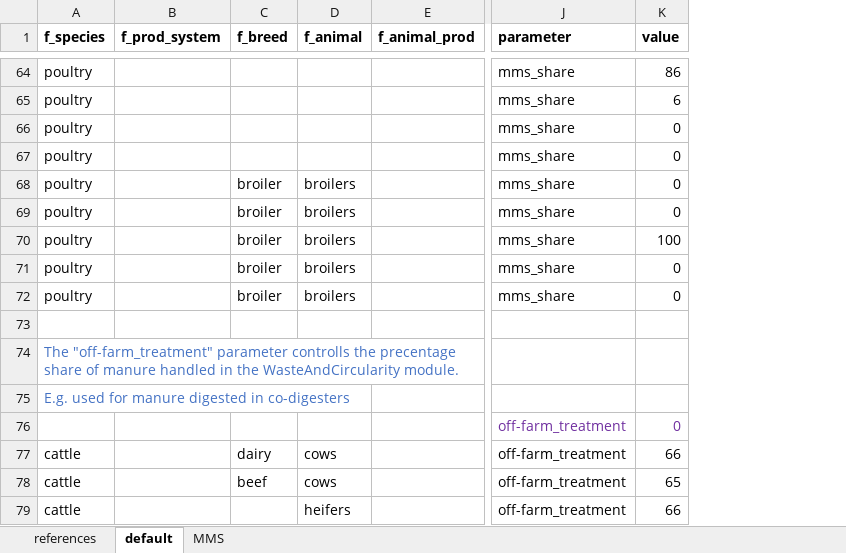
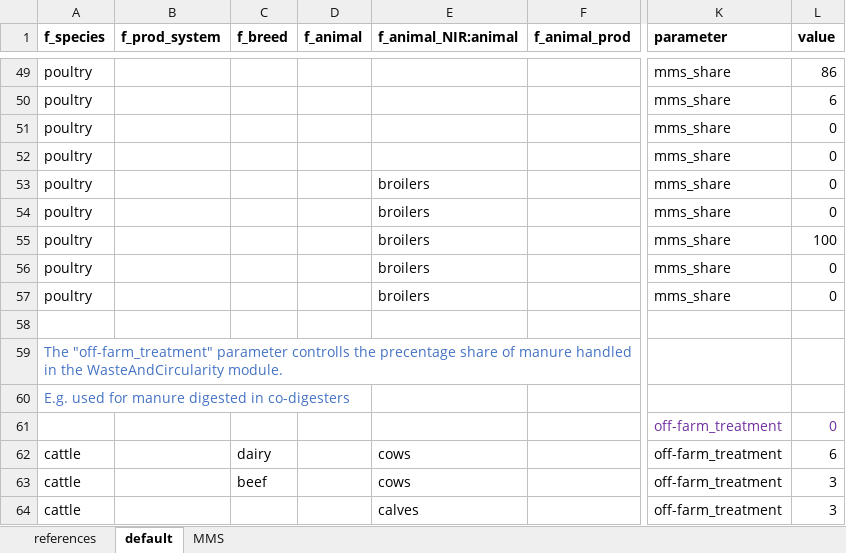
Before and after one commit to SLU-foodsystems/CIBUSmod, an Excel workbook: data/default/ManureMgmt.xlsx, sheet default, drawn as a sheet; only a part is shown, gaps mark what is left out; values as stored, in another font and other column widths than the file's, no borders; addresses are those after the commit; the diff covers the shown part only; the diff names each change by its address in the sheet, - before the commit and + after, or states it on an @@ line.

Commit message:
Use animal_NIR from relation tables

```diff
--- a/data/default/ManureMgmt.xlsx (sheet default)
+++ b/data/default/ManureMgmt.xlsx (sheet default)
+column E (f_animal_NIR:animal), rows 53-64: broilers | broilers | broilers | broilers | broilers |  |  |  |  | cows | cows | calves
-C53:C57 (f_breed): broiler
+C53:C57 (f_breed): (empty)
-D53:D57 (f_animal): broilers
+D53:D57 (f_animal): (empty)
-D62:D63 (f_animal): cows
+D62:D63 (f_animal): (empty)
-L62 (value): 66
+L62 (value): 6
-L63 (value): 65
+L63 (value): 3
-D64 (f_animal): heifers
+D64 (f_animal): (empty)
-L64 (value): 66
+L64 (value): 3
```
Also changed, not shown: 23 removed rows, 57 edited cells and cell formats elsewhere in this sheet, sheet MMS, formulas that keep their value.
